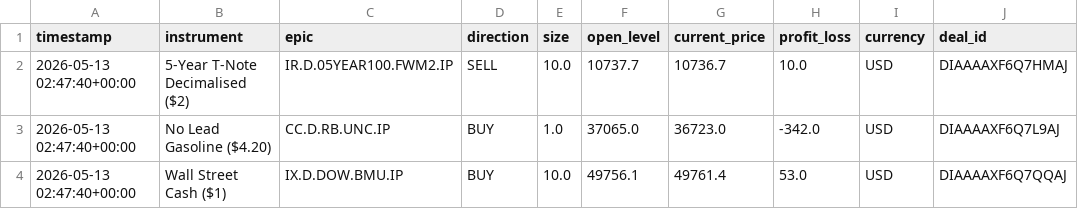
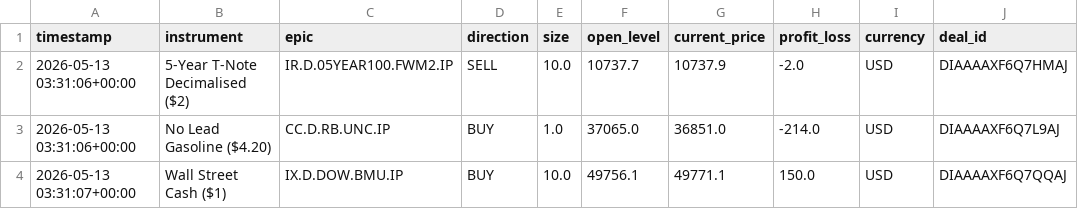
Before and after one commit to masm1/trading-bot, a CSV file: open_positions.csv, drawn as a sheet.

```diff
--- a/open_positions.csv
+++ b/open_positions.csv
@@ -1,4 +1,4 @@
 timestamp,instrument,epic,direction,size,open_level,current_price,profit_loss,currency,deal_id
-2026-05-13 02:47:40+00:00,5-Year T-Note Decimalised ($2),IR.D.05YEAR100.FWM2.IP,SELL,10.0,10737.7,10736.7,10.0,USD,DIAAAAXF6Q7HMAJ
-2026-05-13 02:47:40+00:00,No Lead Gasoline ($4.20),CC.D.RB.UNC.IP,BUY,1.0,37065.0,36723.0,-342.0,USD,DIAAAAXF6Q7L9AJ
-2026-05-13 02:47:40+00:00,Wall Street Cash ($1),IX.D.DOW.BMU.IP,BUY,10.0,49756.1,49761.4,53.0,USD,DIAAAAXF6Q7QQAJ
+2026-05-13 03:31:06+00:00,5-Year T-Note Decimalised ($2),IR.D.05YEAR100.FWM2.IP,SELL,10.0,10737.7,10737.9,-2.0,USD,DIAAAAXF6Q7HMAJ
+2026-05-13 03:31:06+00:00,No Lead Gasoline ($4.20),CC.D.RB.UNC.IP,BUY,1.0,37065.0,36851.0,-214.0,USD,DIAAAAXF6Q7L9AJ
+2026-05-13 03:31:07+00:00,Wall Street Cash ($1),IX.D.DOW.BMU.IP,BUY,10.0,49756.1,49771.1,150.0,USD,DIAAAAXF6Q7QQAJ
```
Also changed, not shown: 8 other files.
